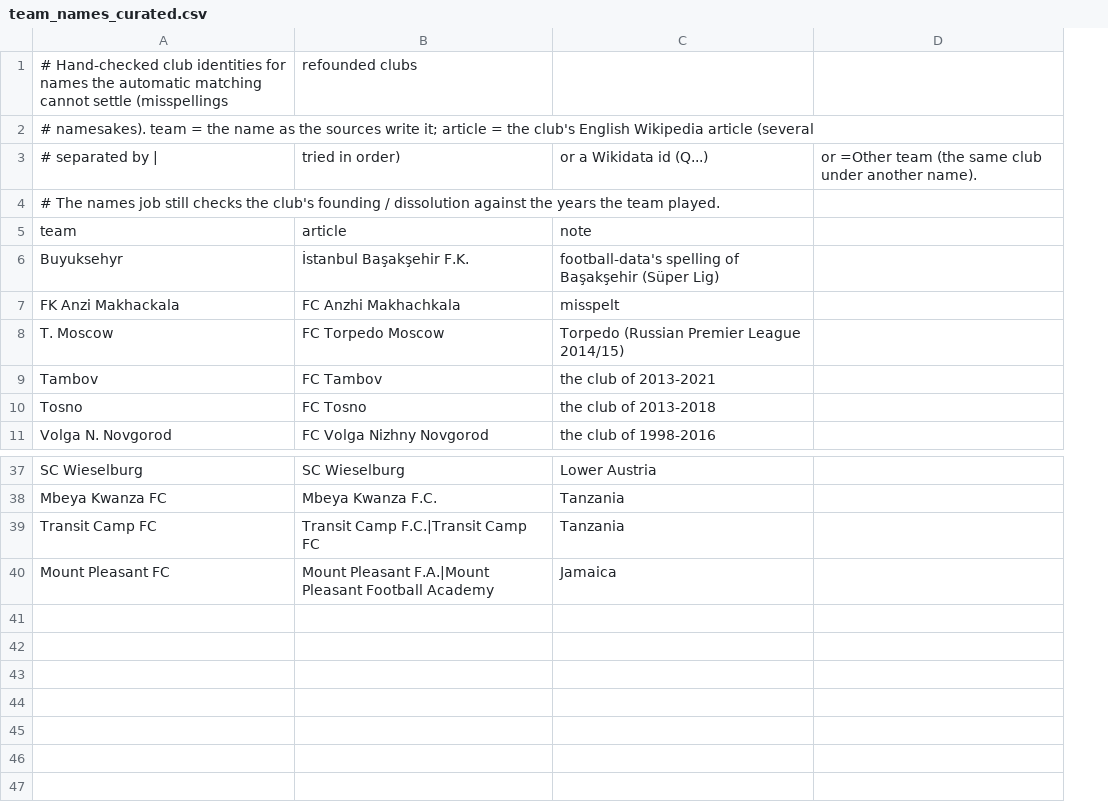
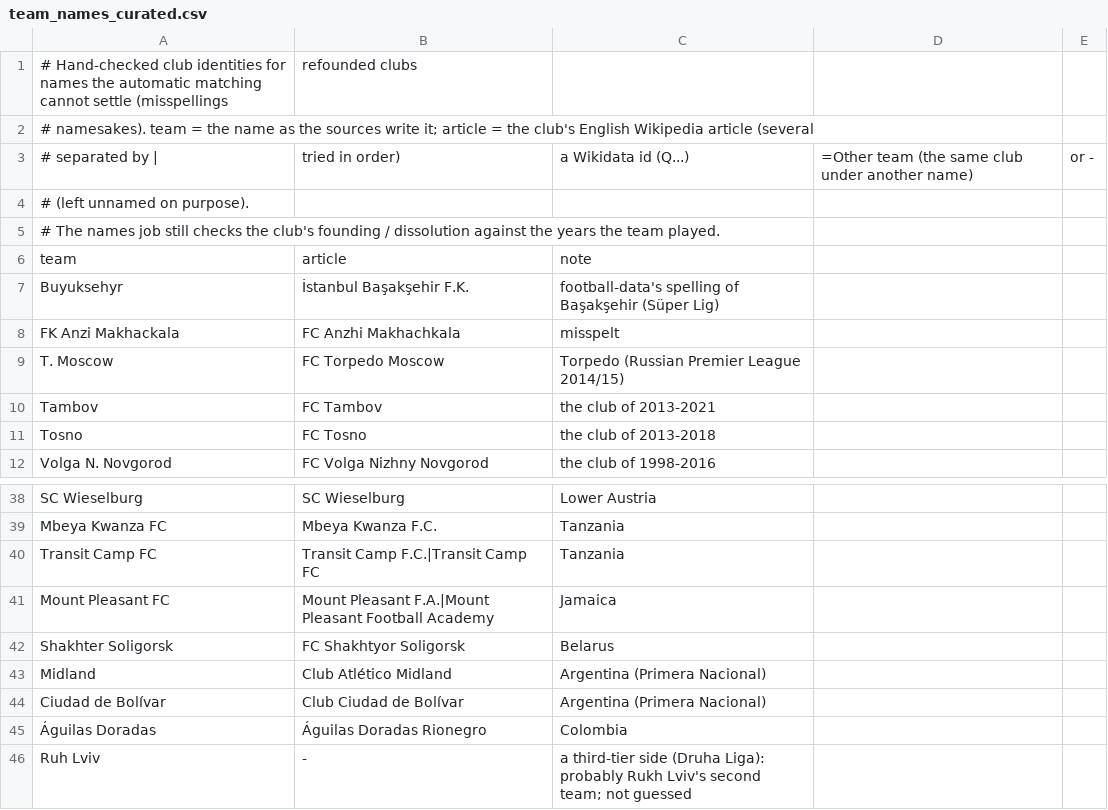
Before and after one commit to jims516dj-prog/Astro-ML-Prediction, a CSV file: data/ref/team_names_curated.csv, drawn as a sheet; only a part is shown, gaps mark what is left out; removed rows and columns are numbered as before the commit, all else as after; the diff names each change by its address in the sheet, - before the commit and + after, or states it on an @@ line.

```diff
--- a/data/ref/team_names_curated.csv
+++ b/data/ref/team_names_curated.csv
-column D, row 3: or =Other team (the same club under another name).
+column D, row 3: =Other team (the same club under another name)
+column E, row 3: or -
-C3: or a Wikidata id (Q...)
+C3: a Wikidata id (Q...)
+row 4: # (left unnamed on purpose).
+row 42: Shakhter Soligorsk | FC Shakhtyor Soligorsk | Belarus
+row 43: Midland | Club Atlético Midland | Argentina (Primera Nacional)
+row 44: Ciudad de Bolívar | Club Ciudad de Bolívar | Argentina (Primera Nacional)
+row 45: Águilas Doradas | Águilas Doradas Rionegro | Colombia
+row 46: Ruh Lviv | - | a third-tier side (Druha Liga): probably Rukh Lviv's second team; not guessed
```
Also changed, not shown: 1 other file.
